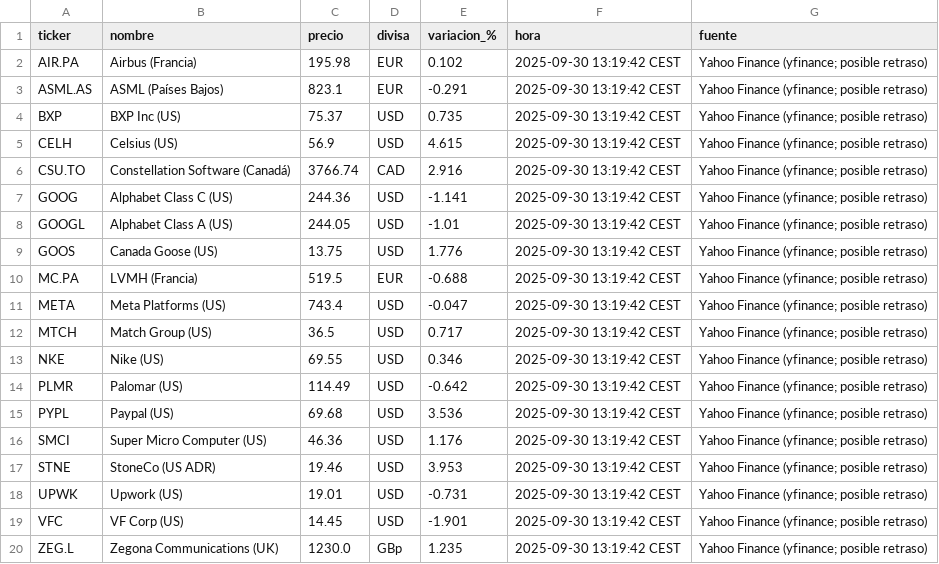
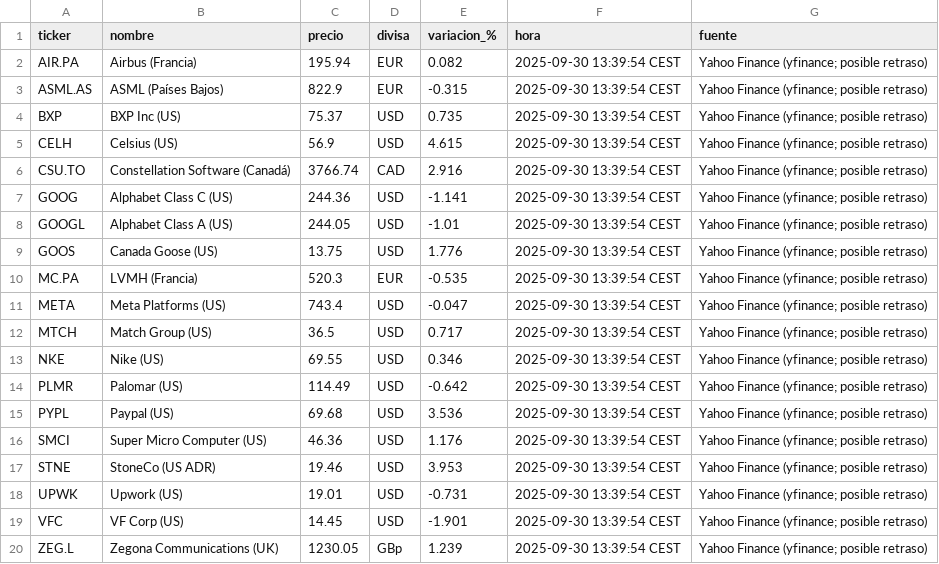
Before and after one commit to pedraza99/Inversiones, a CSV file: cotizaciones_live.csv, drawn as a sheet.

```diff
--- a/cotizaciones_live.csv
+++ b/cotizaciones_live.csv
@@ -1,20 +1,20 @@
 ticker,nombre,precio,divisa,variacion_%,hora,fuente
-AIR.PA,Airbus (Francia),195.98,EUR,0.102,2025-09-30 13:19:42 CEST,Yahoo Finance (yfinance; posible retraso)
-ASML.AS,ASML (Países Bajos),823.1,EUR,-0.291,2025-09-30 13:19:42 CEST,Yahoo Finance (yfinance; posible retraso)
-BXP,BXP Inc (US),75.37,USD,0.735,2025-09-30 13:19:42 CEST,Yahoo Finance (yfinance; posible retraso)
-CELH,Celsius (US),56.9,USD,4.615,2025-09-30 13:19:42 CEST,Yahoo Finance (yfinance; posible retraso)
-CSU.TO,Constellation Software (Canadá),3766.74,CAD,2.916,2025-09-30 13:19:42 CEST,Yahoo Finance (yfinance; posible retraso)
-GOOG,Alphabet Class C (US),244.36,USD,-1.141,2025-09-30 13:19:42 CEST,Yahoo Finance (yfinance; posible retraso)
-GOOGL,Alphabet Class A (US),244.05,USD,-1.01,2025-09-30 13:19:42 CEST,Yahoo Finance (yfinance; posible retraso)
-GOOS,Canada Goose (US),13.75,USD,1.776,2025-09-30 13:19:42 CEST,Yahoo Finance (yfinance; posible retraso)
-MC.PA,LVMH (Francia),519.5,EUR,-0.688,2025-09-30 13:19:42 CEST,Yahoo Finance (yfinance; posible retraso)
-META,Meta Platforms (US),743.4,USD,-0.047,2025-09-30 13:19:42 CEST,Yahoo Finance (yfinance; posible retraso)
-MTCH,Match Group (US),36.5,USD,0.717,2025-09-30 13:19:42 CEST,Yahoo Finance (yfinance; posible retraso)
-NKE,Nike (US),69.55,USD,0.346,2025-09-30 13:19:42 CEST,Yahoo Finance (yfinance; posible retraso)
-PLMR,Palomar (US),114.49,USD,-0.642,2025-09-30 13:19:42 CEST,Yahoo Finance (yfinance; posible retraso)
-PYPL,Paypal (US),69.68,USD,3.536,2025-09-30 13:19:42 CEST,Yahoo Finance (yfinance; posible retraso)
-SMCI,Super Micro Computer (US),46.36,USD,1.176,2025-09-30 13:19:42 CEST,Yahoo Finance (yfinance; posible retraso)
-STNE,StoneCo (US ADR),19.46,USD,3.953,2025-09-30 13:19:42 CEST,Yahoo Finance (yfinance; posible retraso)
-UPWK,Upwork (US),19.01,USD,-0.731,2025-09-30 13:19:42 CEST,Yahoo Finance (yfinance; posible retraso)
-VFC,VF Corp (US),14.45,USD,-1.901,2025-09-30 13:19:42 CEST,Yahoo Finance (yfinance; posible retraso)
-ZEG.L,Zegona Communications (UK),1230.0,GBp,1.235,2025-09-30 13:19:42 CEST,Yahoo Finance (yfinance; posible retraso)
+AIR.PA,Airbus (Francia),195.94,EUR,0.082,2025-09-30 13:39:54 CEST,Yahoo Finance (yfinance; posible retraso)
+ASML.AS,ASML (Países Bajos),822.9,EUR,-0.315,2025-09-30 13:39:54 CEST,Yahoo Finance (yfinance; posible retraso)
+BXP,BXP Inc (US),75.37,USD,0.735,2025-09-30 13:39:54 CEST,Yahoo Finance (yfinance; posible retraso)
+CELH,Celsius (US),56.9,USD,4.615,2025-09-30 13:39:54 CEST,Yahoo Finance (yfinance; posible retraso)
+CSU.TO,Constellation Software (Canadá),3766.74,CAD,2.916,2025-09-30 13:39:54 CEST,Yahoo Finance (yfinance; posible retraso)
+GOOG,Alphabet Class C (US),244.36,USD,-1.141,2025-09-30 13:39:54 CEST,Yahoo Finance (yfinance; posible retraso)
+GOOGL,Alphabet Class A (US),244.05,USD,-1.01,2025-09-30 13:39:54 CEST,Yahoo Finance (yfinance; posible retraso)
+GOOS,Canada Goose (US),13.75,USD,1.776,2025-09-30 13:39:54 CEST,Yahoo Finance (yfinance; posible retraso)
+MC.PA,LVMH (Francia),520.3,EUR,-0.535,2025-09-30 13:39:54 CEST,Yahoo Finance (yfinance; posible retraso)
+META,Meta Platforms (US),743.4,USD,-0.047,2025-09-30 13:39:54 CEST,Yahoo Finance (yfinance; posible retraso)
+MTCH,Match Group (US),36.5,USD,0.717,2025-09-30 13:39:54 CEST,Yahoo Finance (yfinance; posible retraso)
+NKE,Nike (US),69.55,USD,0.346,2025-09-30 13:39:54 CEST,Yahoo Finance (yfinance; posible retraso)
+PLMR,Palomar (US),114.49,USD,-0.642,2025-09-30 13:39:54 CEST,Yahoo Finance (yfinance; posible retraso)
+PYPL,Paypal (US),69.68,USD,3.536,2025-09-30 13:39:54 CEST,Yahoo Finance (yfinance; posible retraso)
+SMCI,Super Micro Computer (US),46.36,USD,1.176,2025-09-30 13:39:54 CEST,Yahoo Finance (yfinance; posible retraso)
+STNE,StoneCo (US ADR),19.46,USD,3.953,2025-09-30 13:39:54 CEST,Yahoo Finance (yfinance; posible retraso)
+UPWK,Upwork (US),19.01,USD,-0.731,2025-09-30 13:39:54 CEST,Yahoo Finance (yfinance; posible retraso)
+VFC,VF Corp (US),14.45,USD,-1.901,2025-09-30 13:39:54 CEST,Yahoo Finance (yfinance; posible retraso)
+ZEG.L,Zegona Communications (UK),1230.05,GBp,1.239,2025-09-30 13:39:54 CEST,Yahoo Finance (yfinance; posible retraso)
```
